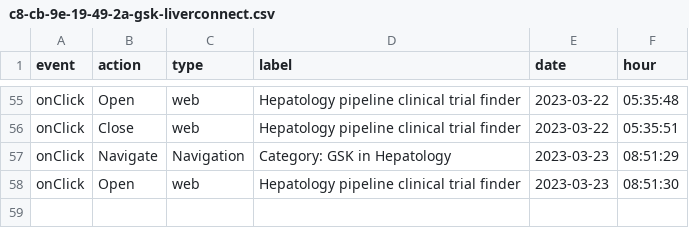
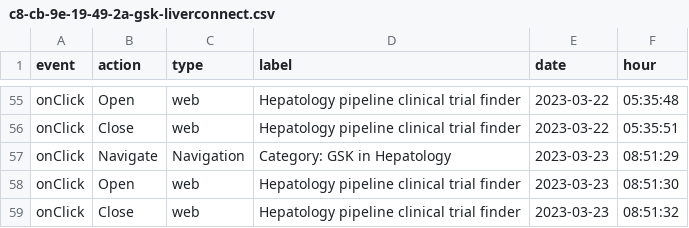
Before and after one commit to LidiaCana/gsk-test, a CSV file: c8-cb-9e-19-49-2a-gsk-liverconnect.csv, drawn as a sheet; only a part is shown, gaps mark what is left out; the diff names each change by its address in the sheet, - before the commit and + after, or states it on an @@ line.

Commit message:
Initial commit

```diff
--- a/c8-cb-9e-19-49-2a-gsk-liverconnect.csv
+++ b/c8-cb-9e-19-49-2a-gsk-liverconnect.csv
+row 59: onClick | Close | web | Hepatology pipeline clinical trial finder | 2023-03-23 | 08:51:32
```
